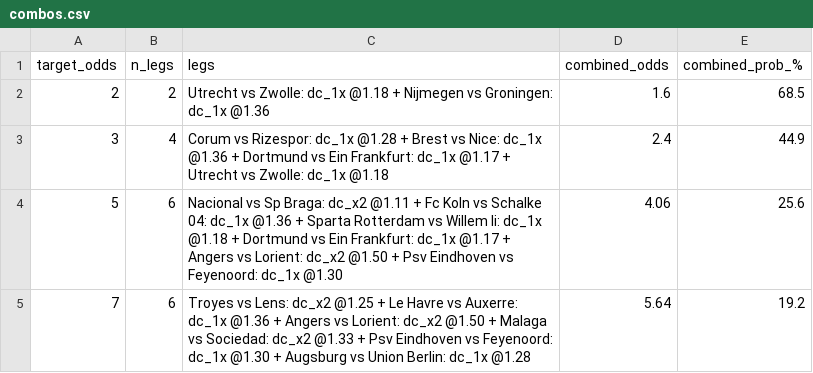
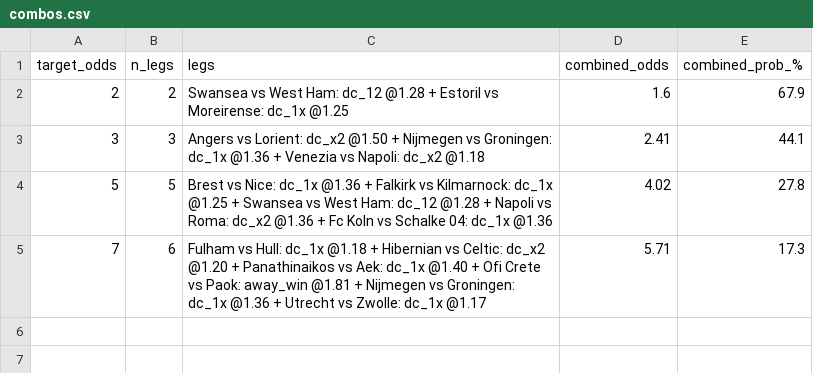
Before and after one commit to tonticha9/Prediction-picks, a CSV file: data/combos.csv, drawn as a sheet.

```diff
--- a/data/combos.csv
+++ b/data/combos.csv
@@ -1,5 +1,5 @@
 target_odds,n_legs,legs,combined_odds,combined_prob_%
-2,2,Utrecht vs Zwolle: dc_1x @1.18 + Nijmegen vs Groningen: dc_1x @1.36,1.6,68.5
-3,4,Corum vs Rizespor: dc_1x @1.28 + Brest vs Nice: dc_1x @1.36 + Dortmund vs Ein Frankfurt: dc_1x @1.17 + Utrecht vs Zwolle: dc_1x @1.18,2.4,44.9
-5,6,Nacional vs Sp Braga: dc_x2 @1.11 + Fc Koln vs Schalke 04: dc_1x @1.36 + Sparta Rotterdam vs Willem Ii: dc_1x @1.18 + Dortmund vs Ein Frankfurt: dc_1x @1.17 + Angers vs Lorient: dc_x2 @1.50 + Psv Eindhoven vs Feyenoord: dc_1x @1.30,4.06,25.6
-7,6,Troyes vs Lens: dc_x2 @1.25 + Le Havre vs Auxerre: dc_1x @1.36 + Angers vs Lorient: dc_x2 @1.50 + Malaga vs Sociedad: dc_x2 @1.33 + Psv Eindhoven vs Feyenoord: dc_1x @1.30 + Augsburg vs Union Berlin: dc_1x @1.28,5.64,19.2
+2,2,Swansea vs West Ham: dc_12 @1.28 + Estoril vs Moreirense: dc_1x @1.25,1.6,67.9
+3,3,Angers vs Lorient: dc_x2 @1.50 + Nijmegen vs Groningen: dc_1x @1.36 + Venezia vs Napoli: dc_x2 @1.18,2.41,44.1
+5,5,Brest vs Nice: dc_1x @1.36 + Falkirk vs Kilmarnock: dc_1x @1.25 + Swansea vs West Ham: dc_12 @1.28 + Napoli vs Roma: dc_x2 @1.36 + Fc Koln vs Schalke 04: dc_1x @1.36,4.02,27.8
+7,6,Fulham vs Hull: dc_1x @1.18 + Hibernian vs Celtic: dc_x2 @1.20 + Panathinaikos vs Aek: dc_1x @1.40 + Ofi Crete vs Paok: away_win @1.81 + Nijmegen vs Groningen: dc_1x @1.36 + Utrecht vs Zwolle: dc_1x @1.17,5.71,17.3
```
Also changed, not shown: data/value_bets.csv, 1 other file.
